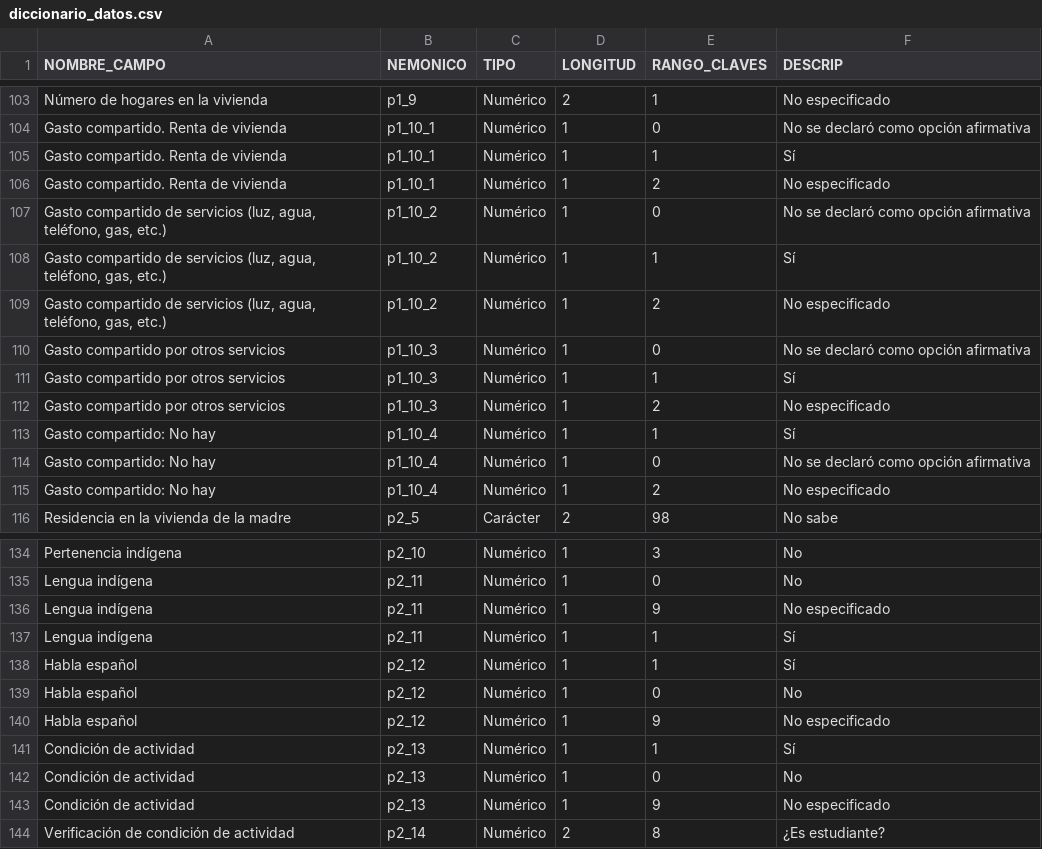
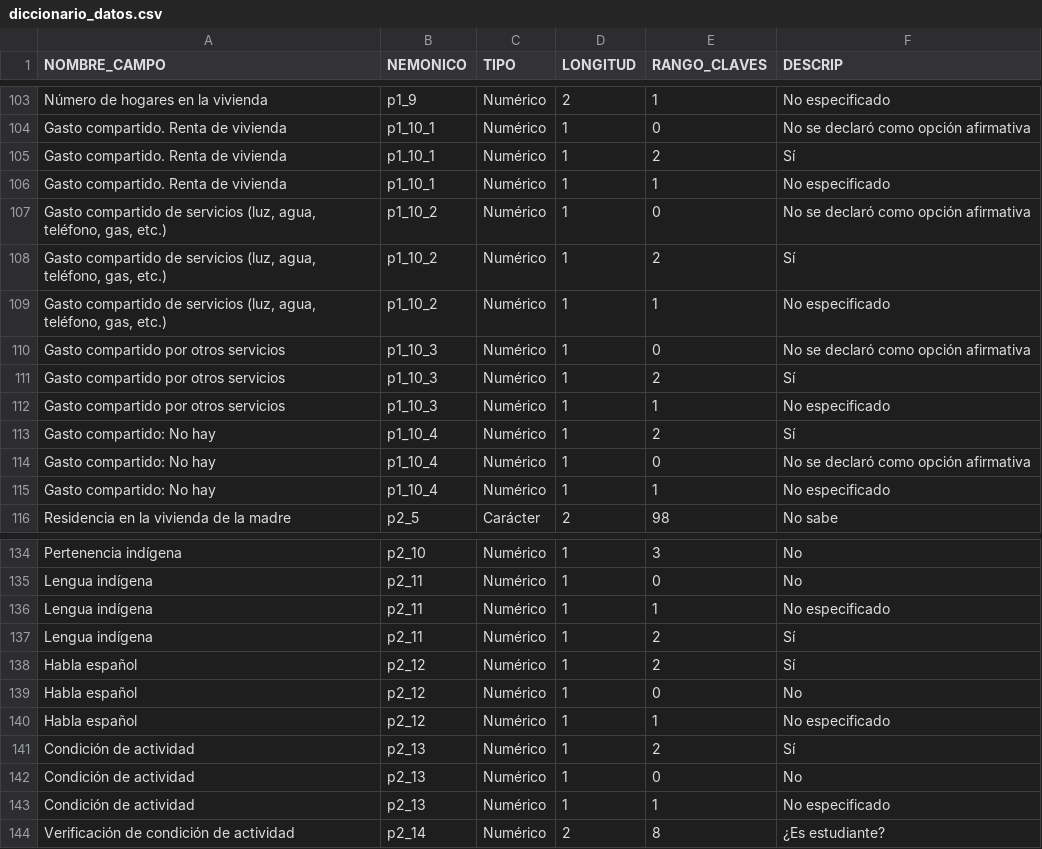
Before and after one commit to IcaRiBe/ENDIREH-data-analysis, a CSV file: OE1_Exploracion/diccionario_datos.csv, drawn as a sheet; only a part is shown, gaps mark what is left out; the diff covers the shown part only.

Commit message:
Update diccionario_datos.csv
Cambiar la forma de clasificar los binarios con datos faltantas:
0 = No
1 = No especificado
2 = Si

```diff
--- a/OE1_Exploracion/diccionario_datos.csv
+++ b/OE1_Exploracion/diccionario_datos.csv
@@ -104,13 +104,13 @@ Número de hogares en la vivienda,p1_9,Numérico,2,1,No especificado
 Gasto compartido. Renta de vivienda,p1_10_1,Numérico,1,0,No se declaró como opción afirmativa
-Gasto compartido. Renta de vivienda,p1_10_1,Numérico,1,1,Sí
-Gasto compartido. Renta de vivienda,p1_10_1,Numérico,1,2,No especificado
+Gasto compartido. Renta de vivienda,p1_10_1,Numérico,1,2,Sí
+Gasto compartido. Renta de vivienda,p1_10_1,Numérico,1,1,No especificado
 "Gasto compartido de servicios (luz, agua, teléfono, gas, etc.)",p1_10_2,Numérico,1,0,No se declaró como opción afirmativa
-"Gasto compartido de servicios (luz, agua, teléfono, gas, etc.)",p1_10_2,Numérico,1,1,Sí
-"Gasto compartido de servicios (luz, agua, teléfono, gas, etc.)",p1_10_2,Numérico,1,2,No especificado
+"Gasto compartido de servicios (luz, agua, teléfono, gas, etc.)",p1_10_2,Numérico,1,2,Sí
+"Gasto compartido de servicios (luz, agua, teléfono, gas, etc.)",p1_10_2,Numérico,1,1,No especificado
 Gasto compartido por otros servicios,p1_10_3,Numérico,1,0,No se declaró como opción afirmativa
-Gasto compartido por otros servicios,p1_10_3,Numérico,1,1,Sí
-Gasto compartido por otros servicios,p1_10_3,Numérico,1,2,No especificado
-Gasto compartido: No hay,p1_10_4,Numérico,1,1,Sí
+Gasto compartido por otros servicios,p1_10_3,Numérico,1,2,Sí
+Gasto compartido por otros servicios,p1_10_3,Numérico,1,1,No especificado
+Gasto compartido: No hay,p1_10_4,Numérico,1,2,Sí
 Gasto compartido: No hay,p1_10_4,Numérico,1,0,No se declaró como opción afirmativa
-Gasto compartido: No hay,p1_10_4,Numérico,1,2,No especificado
+Gasto compartido: No hay,p1_10_4,Numérico,1,1,No especificado
 Residencia en la vivienda de la madre,p2_5,Carácter,2,98,No sabe
@@ -135,10 +135,10 @@ Pertenencia indígena,p2_10,Numérico,1,3,No
 Lengua indígena,p2_11,Numérico,1,0,No
-Lengua indígena,p2_11,Numérico,1,9,No especificado
-Lengua indígena,p2_11,Numérico,1,1,Sí
-Habla español,p2_12,Numérico,1,1,Sí
+Lengua indígena,p2_11,Numérico,1,1,No especificado
+Lengua indígena,p2_11,Numérico,1,2,Sí
+Habla español,p2_12,Numérico,1,2,Sí
 Habla español,p2_12,Numérico,1,0,No
-Habla español,p2_12,Numérico,1,9,No especificado
-Condición de actividad,p2_13,Numérico,1,1,Sí
+Habla español,p2_12,Numérico,1,1,No especificado
+Condición de actividad,p2_13,Numérico,1,2,Sí
 Condición de actividad,p2_13,Numérico,1,0,No
-Condición de actividad,p2_13,Numérico,1,9,No especificado
+Condición de actividad,p2_13,Numérico,1,1,No especificado
 Verificación de condición de actividad,p2_14,Numérico,2,8,¿Es estudiante?
```
Also changed, not shown: 12 edited cells elsewhere in this file.
